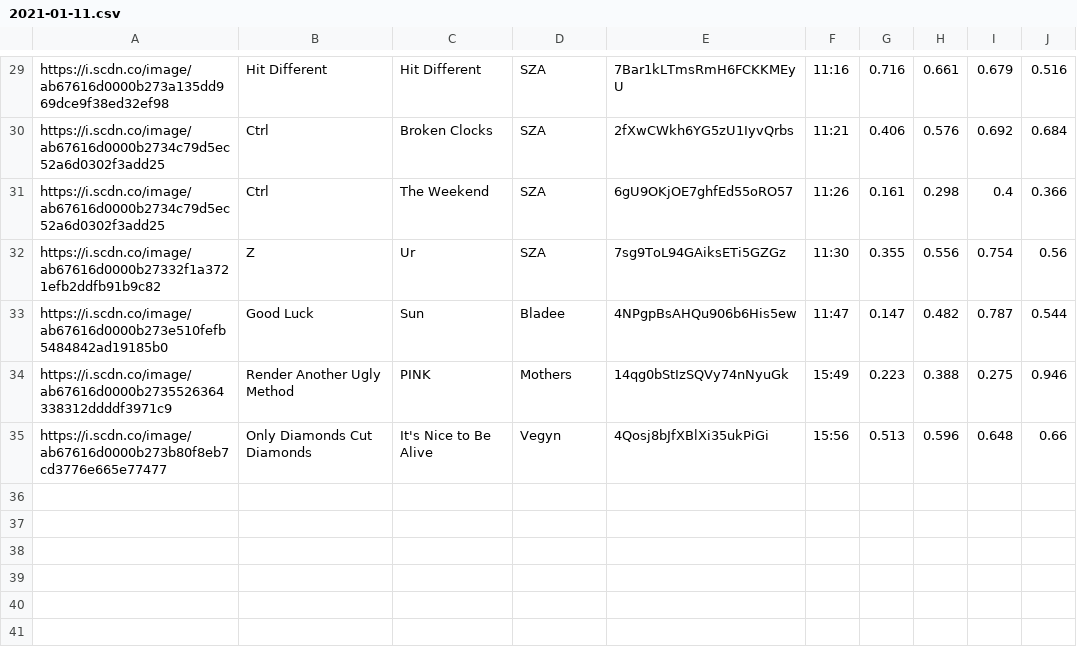
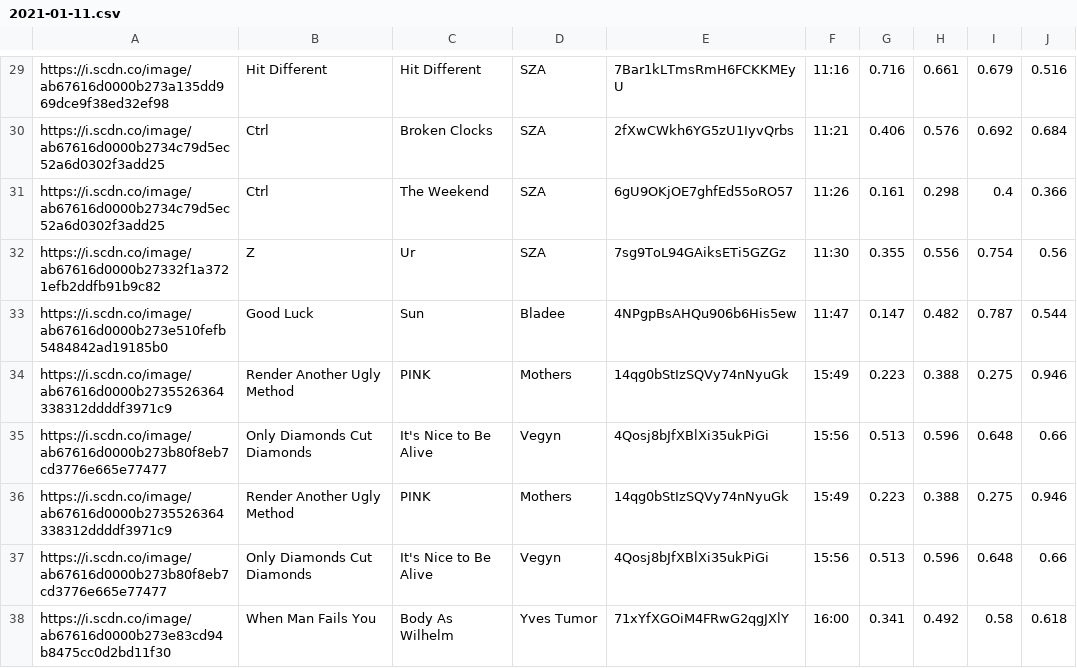
Before and after one commit to trudypainter/spotify-mood, a CSV file: daily-data/2021-01-11.csv, drawn as a sheet; only a part is shown, gaps mark what is left out; the diff names each change by its address in the sheet, - before the commit and + after, or states it on an @@ line.

Commit message:
updating daily data 2021-01-11 16:00:23.848967

```diff
--- a/daily-data/2021-01-11.csv
+++ b/daily-data/2021-01-11.csv
+row 36: https://i.scdn.co/image/ab67616d0000b2735526364338312ddddf3971c9 | Render Another Ugly Method | PINK | Mothers | 14qg0bStIzSQVy74nNyuGk | 15:49 | 0.223 | 0.388 | 0.275 | 0.946
+row 37: https://i.scdn.co/image/ab67616d0000b273b80f8eb7cd3776e665e77477 | Only Diamonds Cut Diamonds | It's Nice to Be Alive | Vegyn | 4Qosj8bJfXBlXi35ukPiGi | 15:56 | 0.513 | 0.596 | 0.648 | 0.66
+row 38: https://i.scdn.co/image/ab67616d0000b273e83cd94b8475cc0d2bd11f30 | When Man Fails You | Body As Wilhelm | Yves Tumor | 71xYfXGOiM4FRwG2qgJXlY | 16:00 | 0.341 | 0.492 | 0.58 | 0.618
```
Also changed, not shown: 2 other files.
